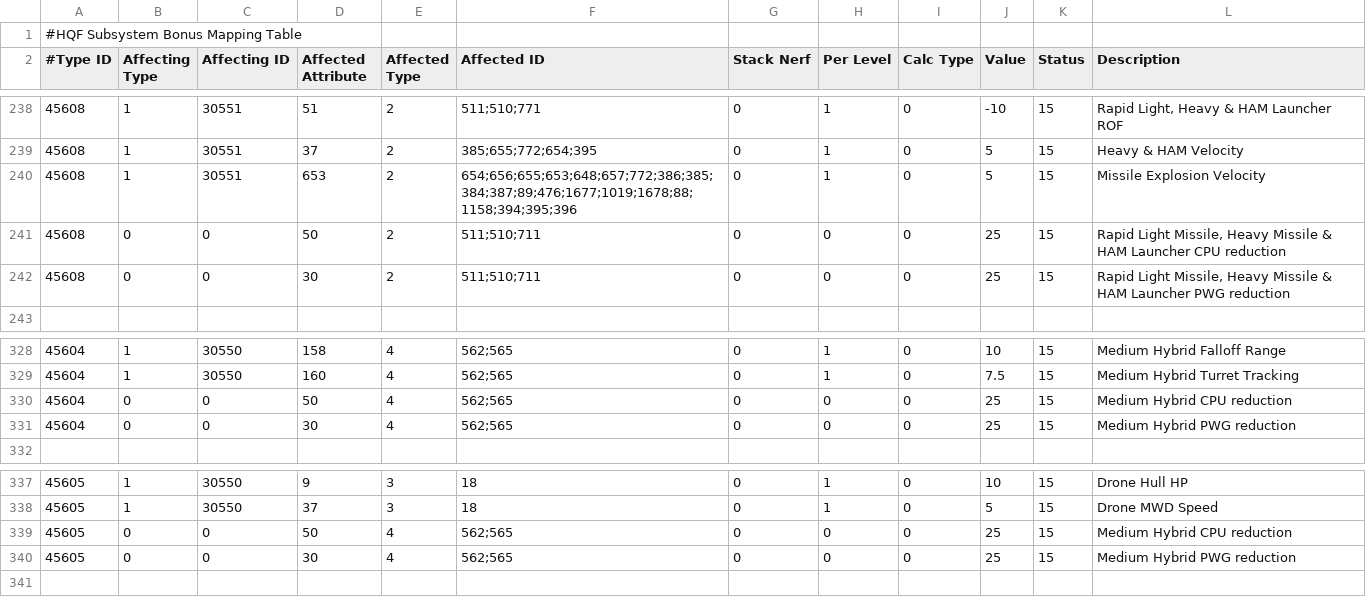
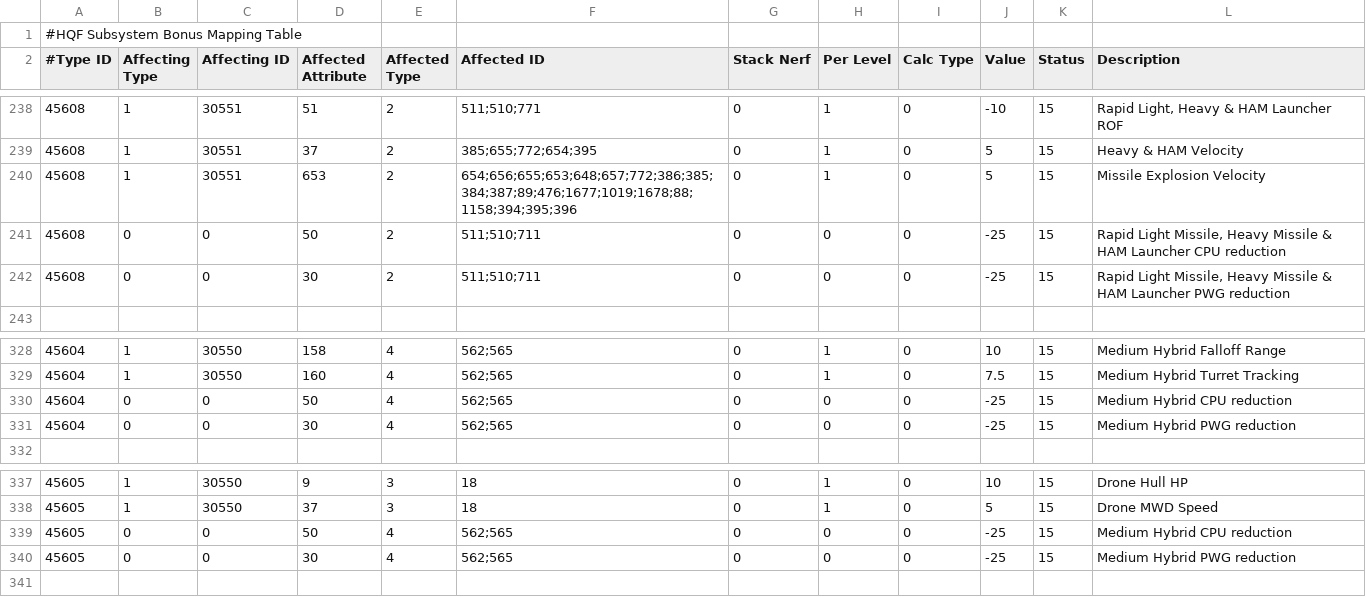
Before and after one commit to aunoor/EveHQ, a CSV file: EveHQ.HQF/Resources/Subsystems.csv, drawn as a sheet; only a part is shown, gaps mark what is left out; the diff covers the shown part only.

```diff
--- a/EveHQ.HQF/Resources/Subsystems.csv
+++ b/EveHQ.HQF/Resources/Subsystems.csv
@@ -240,4 +240,4 @@
 45608,1,30551,653,2,654;656;655;653;648;657;772;386;385;384;387;89;476;1677;1019;1678;88;1158;394;395;396,0,1,0,5,15,Missile Explosion Velocity
-45608,0,0,50,2,511;510;711,0,0,0,25,15,"Rapid Light Missile, Heavy Missile & HAM Launcher CPU reduction"
-45608,0,0,30,2,511;510;711,0,0,0,25,15,"Rapid Light Missile, Heavy Missile & HAM Launcher PWG reduction"
+45608,0,0,50,2,511;510;711,0,0,0,-25,15,"Rapid Light Missile, Heavy Missile & HAM Launcher CPU reduction"
+45608,0,0,30,2,511;510;711,0,0,0,-25,15,"Rapid Light Missile, Heavy Missile & HAM Launcher PWG reduction"
 
@@ -329,4 +329,4 @@
 45604,1,30550,160,4,562;565,0,1,0,7.5,15,Medium Hybrid Turret Tracking
-45604,0,0,50,4,562;565,0,0,0,25,15,Medium Hybrid CPU reduction
-45604,0,0,30,4,562;565,0,0,0,25,15,Medium Hybrid PWG reduction
+45604,0,0,50,4,562;565,0,0,0,-25,15,Medium Hybrid CPU reduction
+45604,0,0,30,4,562;565,0,0,0,-25,15,Medium Hybrid PWG reduction
 
@@ -338,4 +338,4 @@
 45605,1,30550,37,3,18,0,1,0,5,15,Drone MWD Speed
-45605,0,0,50,4,562;565,0,0,0,25,15,Medium Hybrid CPU reduction
-45605,0,0,30,4,562;565,0,0,0,25,15,Medium Hybrid PWG reduction
+45605,0,0,50,4,562;565,0,0,0,-25,15,Medium Hybrid CPU reduction
+45605,0,0,30,4,562;565,0,0,0,-25,15,Medium Hybrid PWG reduction
 
```
Also changed, not shown: 10 edited cells elsewhere in this file, 4 other files.
